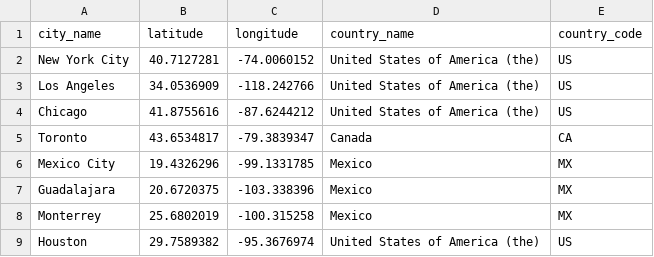
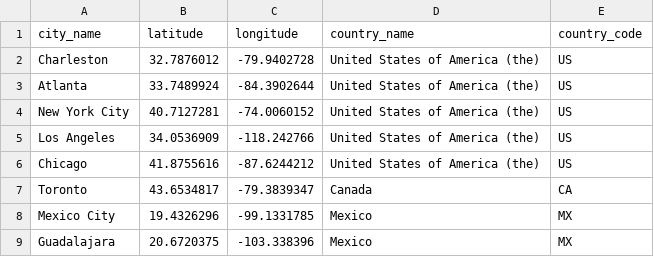
Before and after one commit to sherlock-wings/snowflake_sandbox, a CSV file: models/1_raw/open_weather_map_api/src_dim_city/6_output_src_dim_city.csv (was models/raw/open_weather_map_api/python/locations/coordinates_by_city.csv), drawn as a sheet; only a part is shown; the shorter side is filled out with more unchanged rows.

Commit message:
Old models/ structure was a mess so i reorganized it

```diff
--- a/models/raw/open_weather_map_api/python/locations/coordinates_by_city.csv
+++ b/models/1_raw/open_weather_map_api/src_dim_city/6_output_src_dim_city.csv
@@ -1,2 +1,4 @@
 city_name,latitude,longitude,country_name,country_code
+Charleston,32.7876012,-79.9402728,United States of America (the),US
+Atlanta,33.7489924,-84.3902644,United States of America (the),US
 New York City,40.7127281,-74.0060152,United States of America (the),US
```
Also changed, not shown: models/1_raw/open_weather_map_api/src_dim_city/1_input_target_cities.csv, 9 other files.
